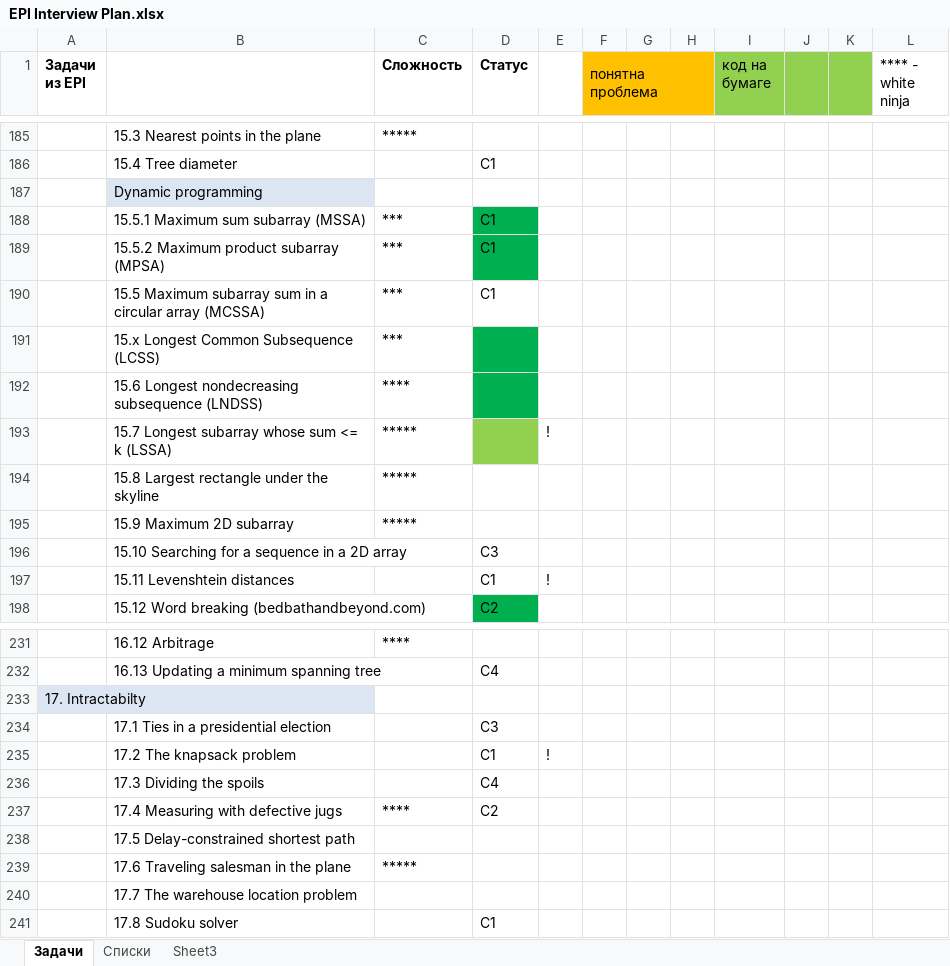
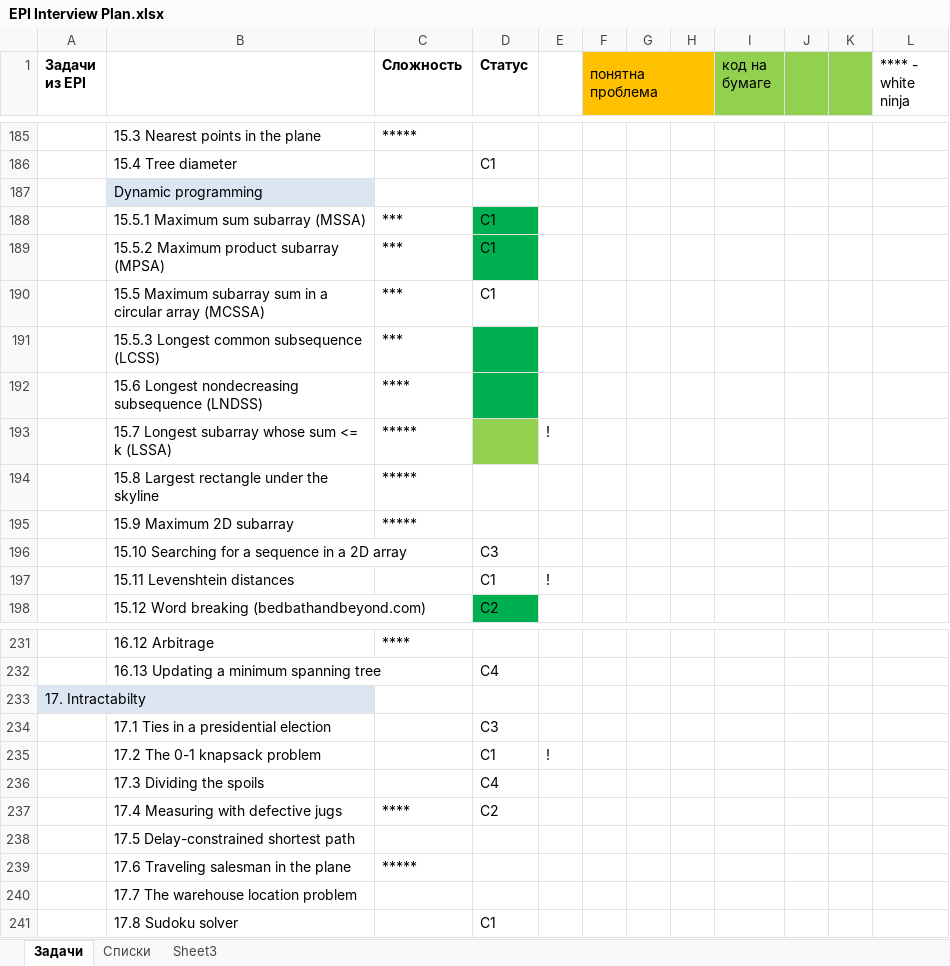
Before and after one commit to gregory-sokolov/Interview, an Excel workbook: Docs/EPI Interview Plan.xlsx, sheet Задачи, drawn as a sheet; only a part is shown, gaps mark what is left out; values as stored, in another font and other column widths than the file's, no borders; the diff names each change by its address in the sheet, - before the commit and + after, or states it on an @@ line.

Commit message:
Changes in comments and EPI plan

```diff
--- a/Docs/EPI Interview Plan.xlsx (sheet Задачи)
+++ b/Docs/EPI Interview Plan.xlsx (sheet Задачи)
-B191: 15.x Longest Common Subsequence (LCSS)
+B191: 15.5.3 Longest common subsequence (LCSS)
-B235: 17.2 The knapsack problem
+B235: 17.2 The 0-1 knapsack problem
```
Also changed, not shown: 1 other file.
